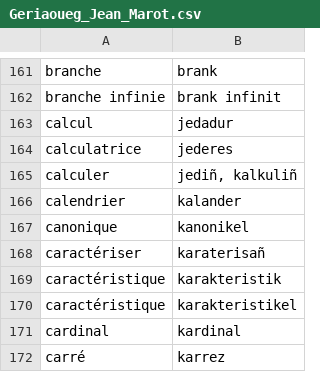
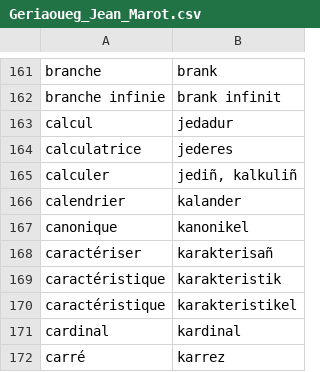
Before and after one commit to Envel-Pichon/Geriaoueg-ar-matematikou-Jean-Marot, a CSV file: Moteur_Recherche_lexique/Geriaoueg_Jean_Marot.csv, drawn as a sheet; only a part is shown, gaps mark what is left out.

Commit message:
Update Geriaoueg_Jean_Marot.csv

```diff
--- a/Moteur_Recherche_lexique/Geriaoueg_Jean_Marot.csv
+++ b/Moteur_Recherche_lexique/Geriaoueg_Jean_Marot.csv
@@ -167,3 +167,3 @@ calendrier,kalander
 canonique,kanonikel
-caractériser,karaterisañ
+caractériser,karakterisañ
 caractéristique,karakteristik
```
